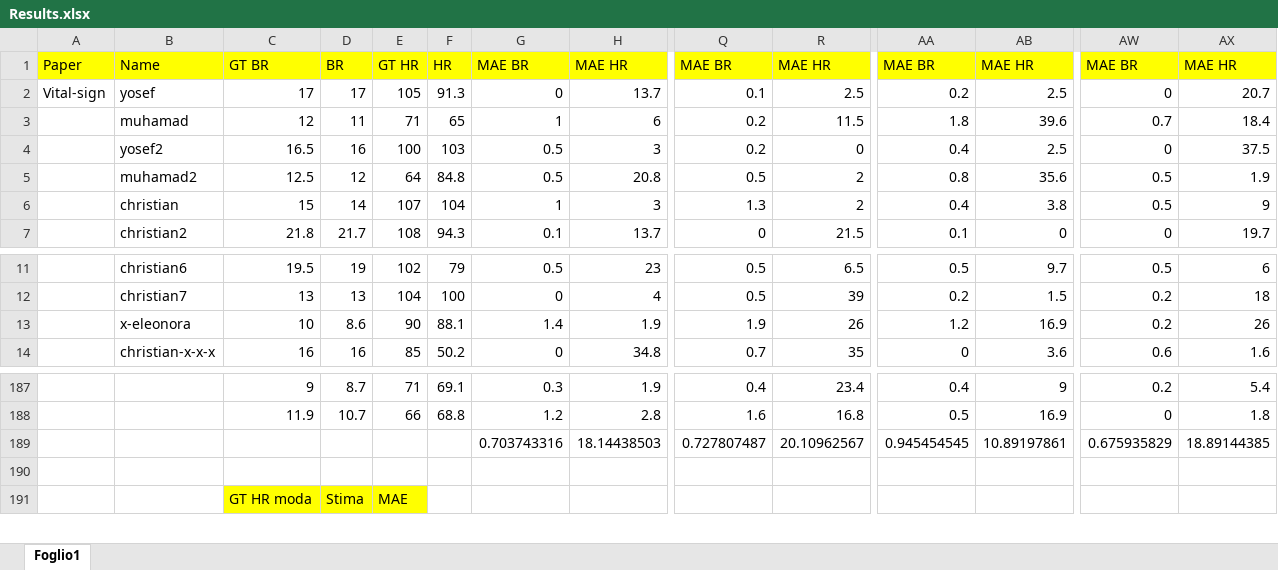
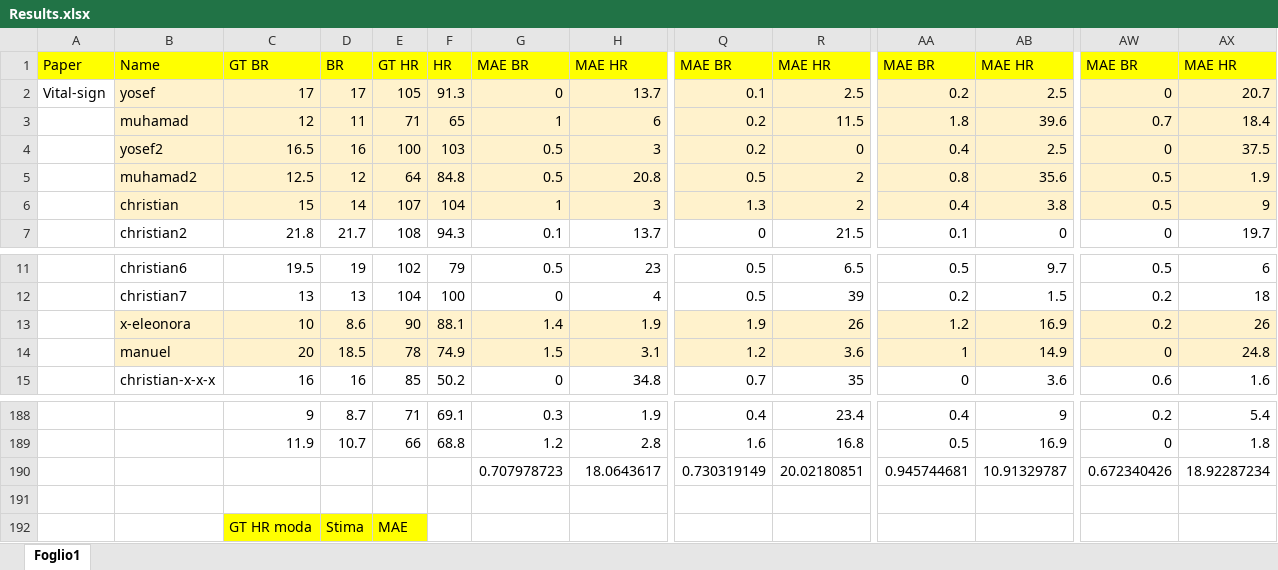
Before and after one commit to FarinaChristian/review, an Excel workbook: Results.xlsx, sheet Foglio1, drawn as a sheet; only a part is shown, gaps mark what is left out; values as stored, in another font and other column widths than the file's, no borders; removed rows and columns are numbered as before the commit, all else as after; rows hold the shown columns only; the diff covers the shown part only; the diff names each change by its address in the sheet, - before the commit and + after, or states it on an @@ line.

Commit message:
Add files via upload

```diff
--- a/Results.xlsx (sheet Foglio1)
+++ b/Results.xlsx (sheet Foglio1)
-B2:H6 fill: none
+B2:H6 fill: #FFF2CC
-Q2:R6 fill: none
+Q2:R6 fill: #FFF2CC
-AA2:AB6 fill: none
+AA2:AB6 fill: #FFF2CC
-AW2:AX6 fill: none
+AW2:AX6 fill: #FFF2CC
-B13:H13 fill: none
+B13:H13 fill: #FFF2CC
-Q13:R13 fill: none
+Q13:R13 fill: #FFF2CC
-AA13:AB13 fill: none
+AA13:AB13 fill: #FFF2CC
-AW13:AX13 fill: none
+AW13:AX13 fill: #FFF2CC
+row 14:  | manuel | 20 | 18.5 | 78 | 74.9 | 1.5 | 3.1 | 1.2 | 3.6 | 1 | 14.9 | 0 | 24.8
-row 189:  |  |  |  |  |  | 0.703743316 | 18.14438503 | 0.727807487 | 20.10962567 | 0.945454545 | 10.89197861 | 0.675935829 | 18.89144385
+row 190:  |  |  |  |  |  | 0.707978723 | 18.0643617 | 0.730319149 | 20.02180851 | 0.945744681 | 10.91329787 | 0.672340426 | 18.92287234
```
Also changed, not shown: cell formats elsewhere in this sheet, formulas that keep their value.
